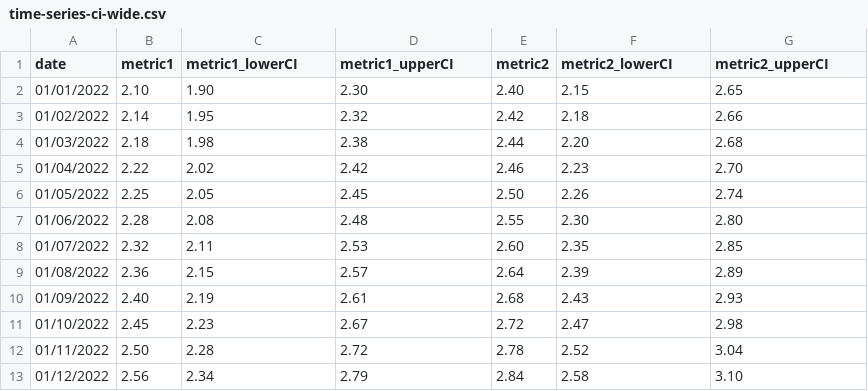
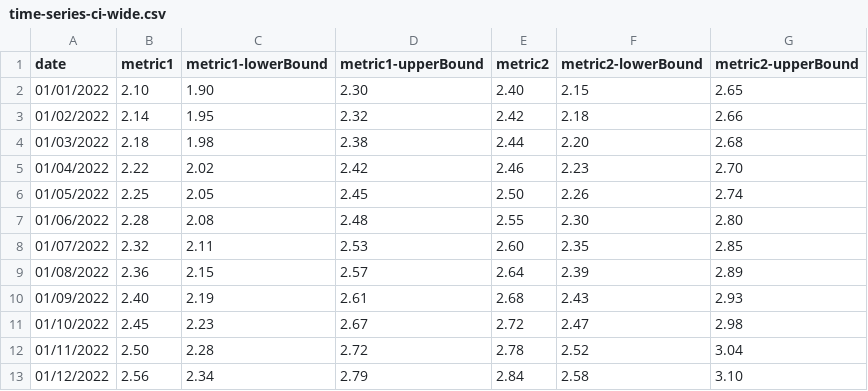
Before and after one commit to ONSdigital/Charts, a CSV file: example-data/time-series-ci-wide.csv, drawn as a sheet.

```diff
--- a/example-data/time-series-ci-wide.csv
+++ b/example-data/time-series-ci-wide.csv
@@ -1,2 +1,2 @@
-date,metric1,metric1_lowerCI,metric1_upperCI,metric2,metric2_lowerCI,metric2_upperCI
+date,metric1,metric1-lowerBound,metric1-upperBound,metric2,metric2-lowerBound,metric2-upperBound
 01/01/2022,2.10,1.90,2.30,2.40,2.15,2.65
```
Also changed, not shown: example-data/time-series-ci-long.csv, 9 other files.
